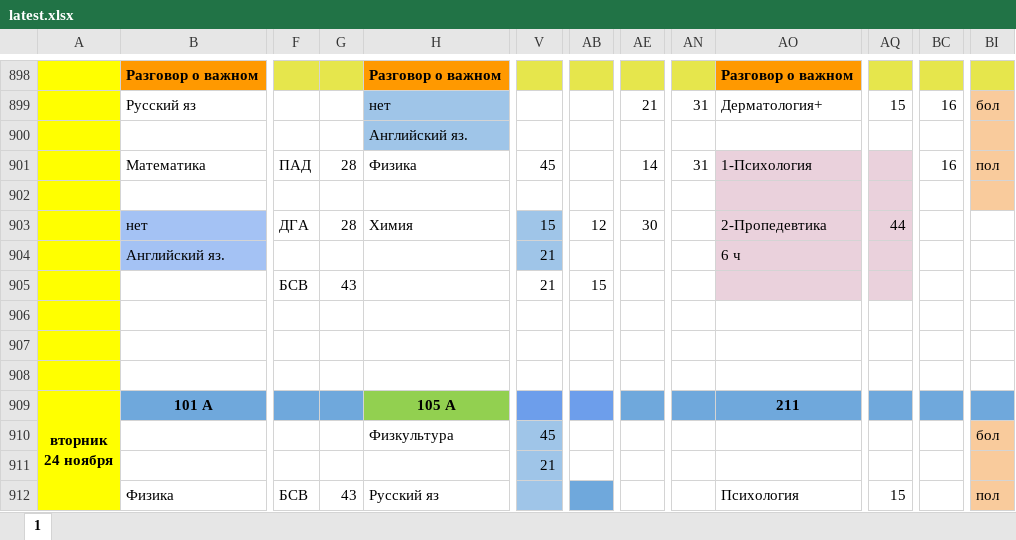
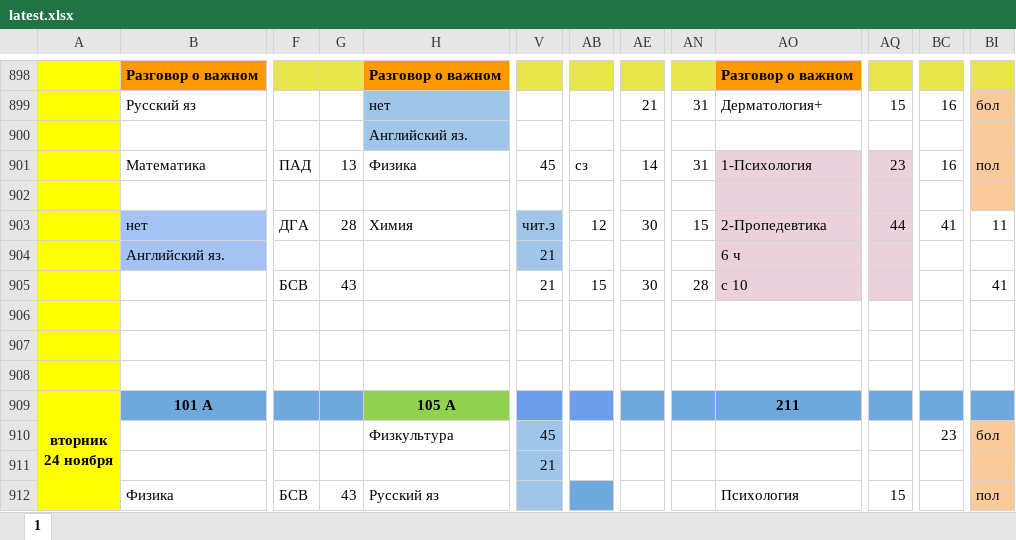
Before and after one commit to koovarem-byte/puls, an Excel workbook: cache/latest.xlsx, sheet 1, drawn as a sheet; only a part is shown, gaps mark what is left out; values as stored, in another font and other column widths than the file's, no borders; charts and pictures not drawn; the diff names each change by its address in the sheet, - before the commit and + after, or states it on an @@ line.

```diff
--- a/cache/latest.xlsx (sheet 1)
+++ b/cache/latest.xlsx (sheet 1)
-G901: 28
+G901: 13
-AB901: (empty)
+AB901: сз
-AQ901: (empty)
+AQ901: 23
-V903: 15
+V903: чит.з
-AN903: (empty)
+AN903: 15
-BC903: (empty)
+BC903: 41
-BI903: (empty)
+BI903: 11
-AE905: (empty)
+AE905: 30
-AN905: (empty)
+AN905: 28
-AO905: (empty)
+AO905: с 10
-BI905: (empty)
+BI905: 41
-BC910: (empty)
+BC910: 23
```
Also changed, not shown: 2 other files.
